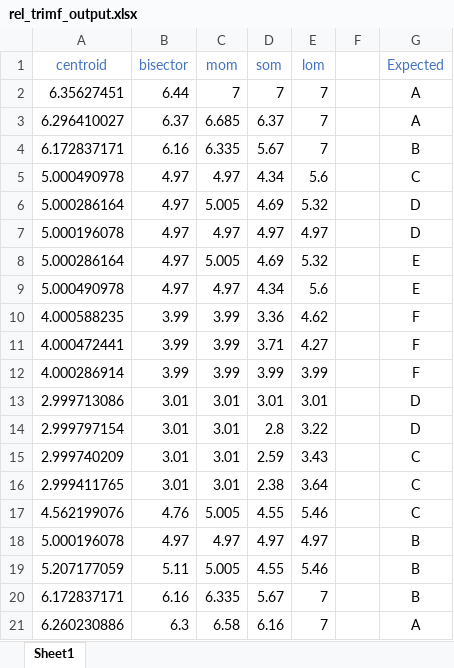
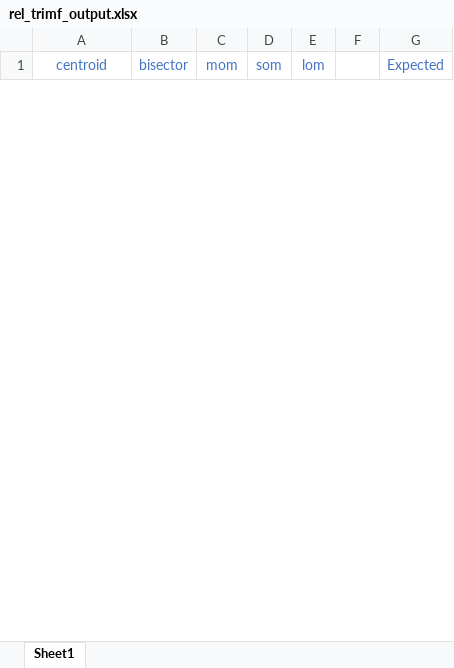
Before and after one commit to greenMakaroni/fuzzy_logic_coursework, an Excel workbook: FIS/rel/rel_tests/rel_tri/rel_trimf_output.xlsx, sheet Sheet1, drawn as a sheet; only a part is shown; values as stored, in another font and other column widths than the file's, no borders; removed rows and columns are numbered as before the commit, all else as after; the diff covers the shown part only; the diff names each change by its address in the sheet, - before the commit and + after, or states it on an @@ line.

```diff
--- a/FIS/rel/rel_tests/rel_tri/rel_trimf_output.xlsx (sheet Sheet1)
+++ b/FIS/rel/rel_tests/rel_tri/rel_trimf_output.xlsx (sheet Sheet1)
-row 2: 6.35627451 | 6.44 | 7 | 7 | 7 |  | A
-row 3: 6.296410027 | 6.37 | 6.685 | 6.37 | 7 |  | A
-row 4: 6.172837171 | 6.16 | 6.335 | 5.67 | 7 |  | B
-row 5: 5.000490978 | 4.97 | 4.97 | 4.34 | 5.6 |  | C
-row 6: 5.000286164 | 4.97 | 5.005 | 4.69 | 5.32 |  | D
-row 7: 5.000196078 | 4.97 | 4.97 | 4.97 | 4.97 |  | D
-row 8: 5.000286164 | 4.97 | 5.005 | 4.69 | 5.32 |  | E
-row 9: 5.000490978 | 4.97 | 4.97 | 4.34 | 5.6 |  | E
-row 10: 4.000588235 | 3.99 | 3.99 | 3.36 | 4.62 |  | F
-row 11: 4.000472441 | 3.99 | 3.99 | 3.71 | 4.27 |  | F
-row 12: 4.000286914 | 3.99 | 3.99 | 3.99 | 3.99 |  | F
-row 13: 2.999713086 | 3.01 | 3.01 | 3.01 | 3.01 |  | D
-row 14: 2.999797154 | 3.01 | 3.01 | 2.8 | 3.22 |  | D
-row 15: 2.999740209 | 3.01 | 3.01 | 2.59 | 3.43 |  | C
-row 16: 2.999411765 | 3.01 | 3.01 | 2.38 | 3.64 |  | C
-row 17: 4.562199076 | 4.76 | 5.005 | 4.55 | 5.46 |  | C
-row 18: 5.000196078 | 4.97 | 4.97 | 4.97 | 4.97 |  | B
-row 19: 5.207177059 | 5.11 | 5.005 | 4.55 | 5.46 |  | B
-row 20: 6.172837171 | 6.16 | 6.335 | 5.67 | 7 |  | B
-row 21: 6.260230886 | 6.3 | 6.58 | 6.16 | 7 |  | A
```
Also changed, not shown: 26 added rows and 6 removed rows elsewhere in this sheet, FIS/rel/rel_tests/rel_gauss/rel_gaussmf_output.xlsx, FIS/rel/rel_tests/rel_gbell/rel_gbellmf_output.xlsx, 11 other files.
